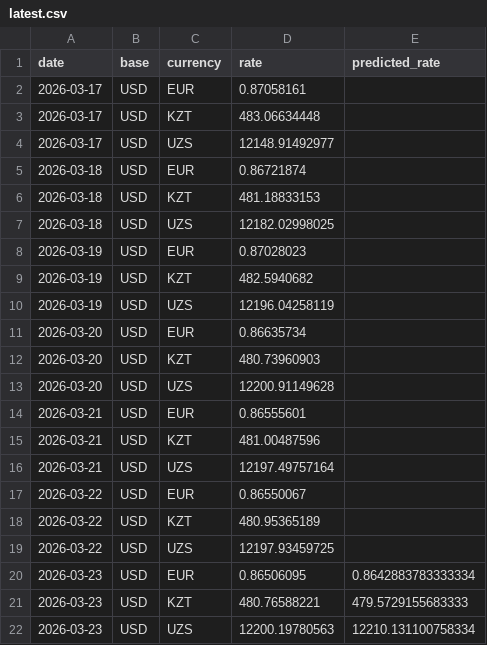
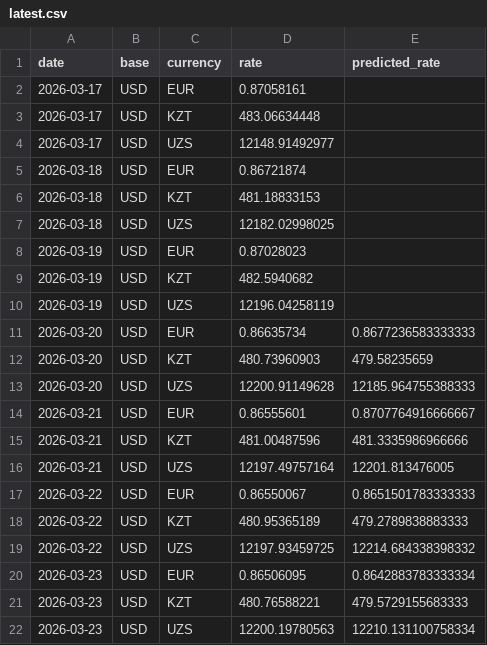
Before and after one commit to yytrofimoff/streamlit-demo, a CSV file: data/latest.csv, drawn as a sheet.

Commit message:
update latest.csv 2026-03-24 17:29:47.872778

```diff
--- a/data/latest.csv
+++ b/data/latest.csv
@@ -10,11 +10,11 @@ date,base,currency,rate,predicted_rate
 2026-03-19,USD,UZS,12196.04258119,
-2026-03-20,USD,EUR,0.86635734,
-2026-03-20,USD,KZT,480.73960903,
-2026-03-20,USD,UZS,12200.91149628,
-2026-03-21,USD,EUR,0.86555601,
-2026-03-21,USD,KZT,481.00487596,
-2026-03-21,USD,UZS,12197.49757164,
-2026-03-22,USD,EUR,0.86550067,
-2026-03-22,USD,KZT,480.95365189,
-2026-03-22,USD,UZS,12197.93459725,
+2026-03-20,USD,EUR,0.86635734,0.8677236583333333
+2026-03-20,USD,KZT,480.73960903,479.58235659
+2026-03-20,USD,UZS,12200.91149628,12185.964755388333
+2026-03-21,USD,EUR,0.86555601,0.8707764916666667
+2026-03-21,USD,KZT,481.00487596,481.3335986966666
+2026-03-21,USD,UZS,12197.49757164,12201.813476005
+2026-03-22,USD,EUR,0.86550067,0.8651501783333333
+2026-03-22,USD,KZT,480.95365189,479.2789838883333
+2026-03-22,USD,UZS,12197.93459725,12214.684338398332
 2026-03-23,USD,EUR,0.86506095,0.8642883783333334
```
